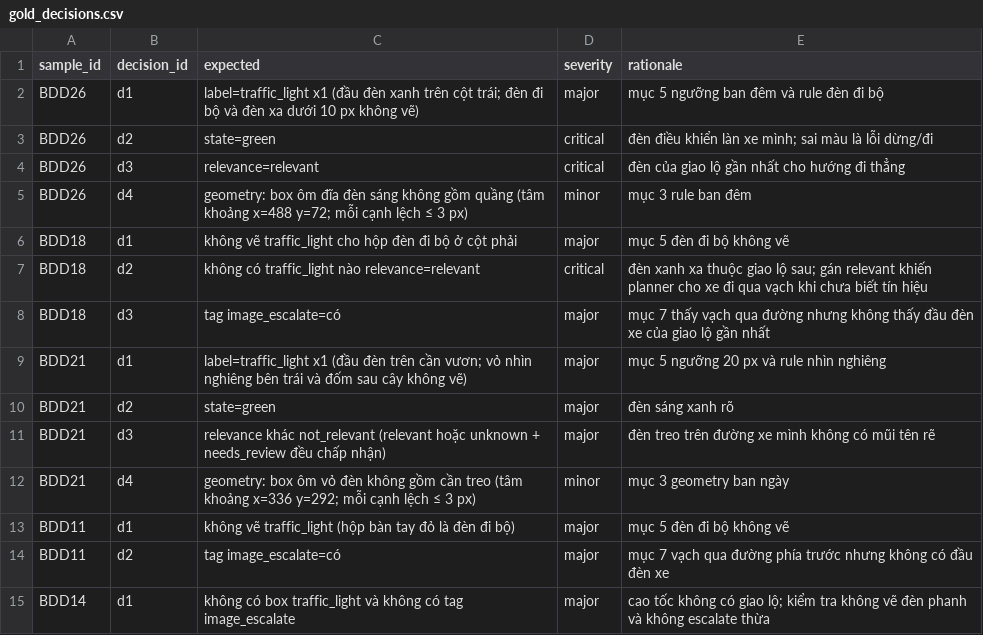
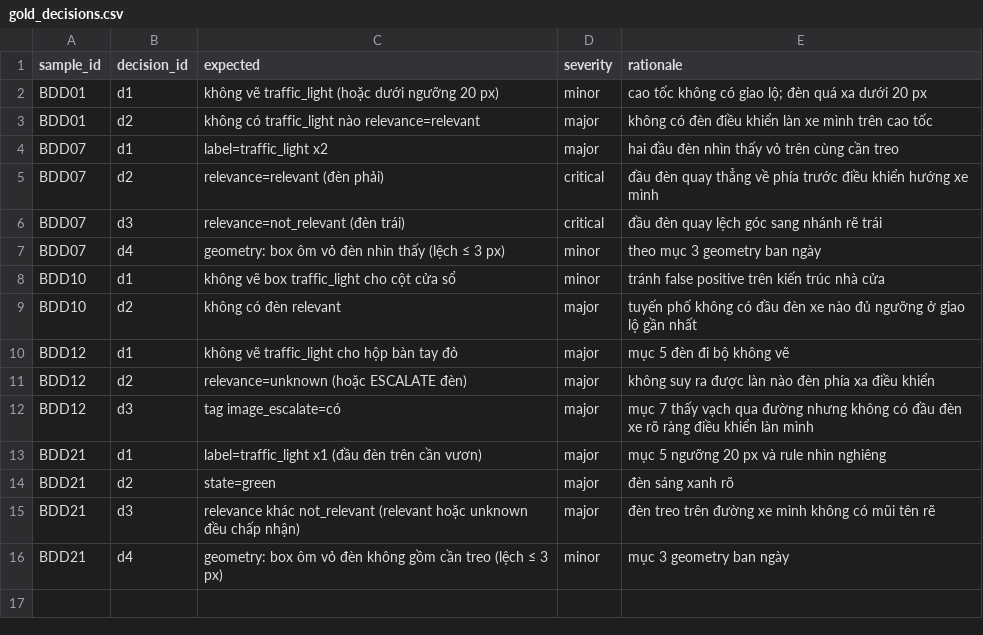
Before and after one commit to DonaldDuck210/K4-L2-DAY09-Nguyen-Thanh-Duc-2A202602279-Road-Elements, a CSV file: guideline-challenge/project/04_edge_cases/gold_decisions.csv, drawn as a sheet.

Commit message:
Update team, guideline v2, sample pack, and gold decisions

```diff
--- a/guideline-challenge/project/04_edge_cases/gold_decisions.csv
+++ b/guideline-challenge/project/04_edge_cases/gold_decisions.csv
@@ -1,15 +1,16 @@
 sample_id,decision_id,expected,severity,rationale
-BDD26,d1,label=traffic_light x1 (đầu đèn xanh trên cột trái; đèn đi bộ và đèn xa dưới 10 px không vẽ),major,mục 5 ngưỡng ban đêm và rule đèn đi bộ
-BDD26,d2,state=green,critical,đèn điều khiển làn xe mình; sai màu là lỗi dừng/đi
-BDD26,d3,relevance=relevant,critical,đèn của giao lộ gần nhất cho hướng đi thẳng
-BDD26,d4,geometry: box ôm đĩa đèn sáng không gồm quầng (tâm khoảng x=488 y=72; mỗi cạnh lệch ≤ 3 px),minor,mục 3 rule ban đêm
-BDD18,d1,không vẽ traffic_light cho hộp đèn đi bộ ở cột phải,major,mục 5 đèn đi bộ không vẽ
-BDD18,d2,không có traffic_light nào relevance=relevant,critical,đèn xanh xa thuộc giao lộ sau; gán relevant khiến planner cho xe đi qua vạch khi chưa biết tín hiệu
-BDD18,d3,tag image_escalate=có,major,mục 7 thấy vạch qua đường nhưng không thấy đầu đèn xe của giao lộ gần nhất
-BDD21,d1,label=traffic_light x1 (đầu đèn trên cần vươn; vỏ nhìn nghiêng bên trái và đốm sau cây không vẽ),major,mục 5 ngưỡng 20 px và rule nhìn nghiêng
+BDD01,d1,không vẽ traffic_light (hoặc dưới ngưỡng 20 px),minor,cao tốc không có giao lộ; đèn quá xa dưới 20 px
+BDD01,d2,không có traffic_light nào relevance=relevant,major,không có đèn điều khiển làn xe mình trên cao tốc
+BDD07,d1,label=traffic_light x2,major,hai đầu đèn nhìn thấy vỏ trên cùng cần treo
+BDD07,d2,relevance=relevant (đèn phải),critical,đầu đèn quay thẳng về phía trước điều khiển hướng xe mình
+BDD07,d3,relevance=not_relevant (đèn trái),critical,đầu đèn quay lệch góc sang nhánh rẽ trái
+BDD07,d4,geometry: box ôm vỏ đèn nhìn thấy (lệch ≤ 3 px),minor,theo mục 3 geometry ban ngày
+BDD10,d1,không vẽ box traffic_light cho cột cửa sổ,minor,tránh false positive trên kiến trúc nhà cửa
+BDD10,d2,không có đèn relevant,major,tuyến phố không có đầu đèn xe nào đủ ngưỡng ở giao lộ gần nhất
+BDD12,d1,không vẽ traffic_light cho hộp bàn tay đỏ,major,mục 5 đèn đi bộ không vẽ
+BDD12,d2,relevance=unknown (hoặc ESCALATE đèn),major,không suy ra được làn nào đèn phía xa điều khiển
+BDD12,d3,tag image_escalate=có,major,mục 7 thấy vạch qua đường nhưng không có đầu đèn xe rõ ràng điều khiển làn mình
+BDD21,d1,label=traffic_light x1 (đầu đèn trên cần vươn),major,mục 5 ngưỡng 20 px và rule nhìn nghiêng
 BDD21,d2,state=green,major,đèn sáng xanh rõ
-BDD21,d3,relevance khác not_relevant (relevant hoặc unknown + needs_review đều chấp nhận),major,đèn treo trên đường xe mình không có mũi tên rẽ
-BDD21,d4,geometry: box ôm vỏ đèn không gồm cần treo (tâm khoảng x=336 y=292; mỗi cạnh lệch ≤ 3 px),minor,mục 3 geometry ban ngày
-BDD11,d1,không vẽ traffic_light (hộp bàn tay đỏ là đèn đi bộ),major,mục 5 đèn đi bộ không vẽ
-BDD11,d2,tag image_escalate=có,major,mục 7 vạch qua đường phía trước nhưng không có đầu đèn xe
-BDD14,d1,không có box traffic_light và không có tag image_escalate,major,cao tốc không có giao lộ; kiểm tra không vẽ đèn phanh và không escalate thừa
+BDD21,d3,relevance khác not_relevant (relevant hoặc unknown đều chấp nhận),major,đèn treo trên đường xe mình không có mũi tên rẽ
+BDD21,d4,geometry: box ôm vỏ đèn không gồm cần treo (lệch ≤ 3 px),minor,mục 3 geometry ban ngày
```
Also changed, not shown: 3 other files.
